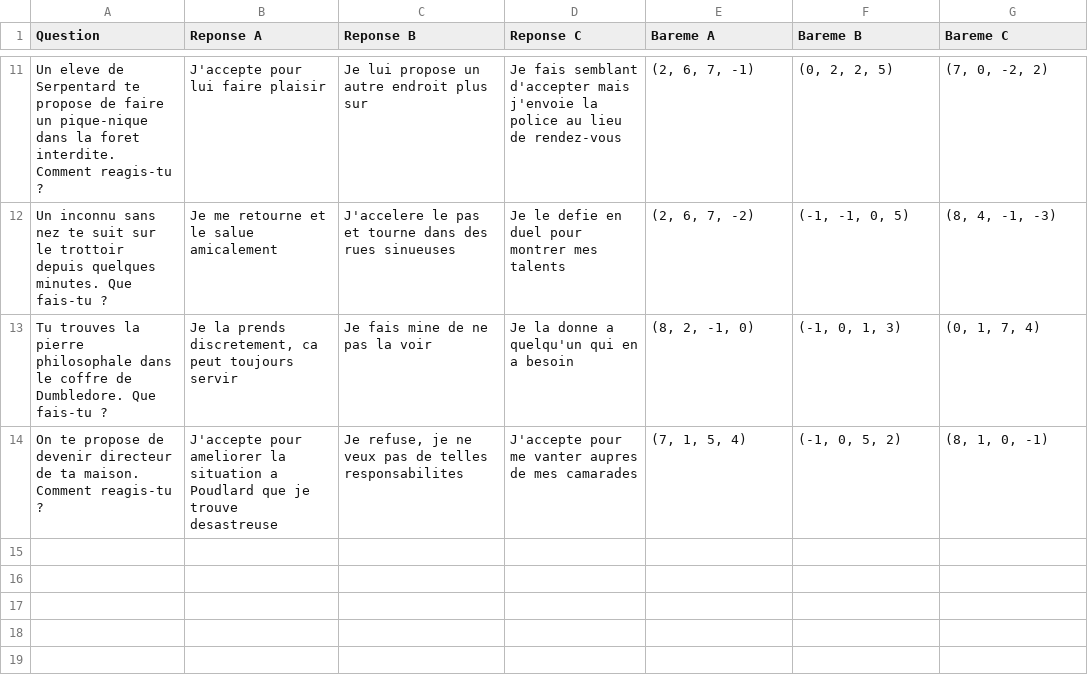
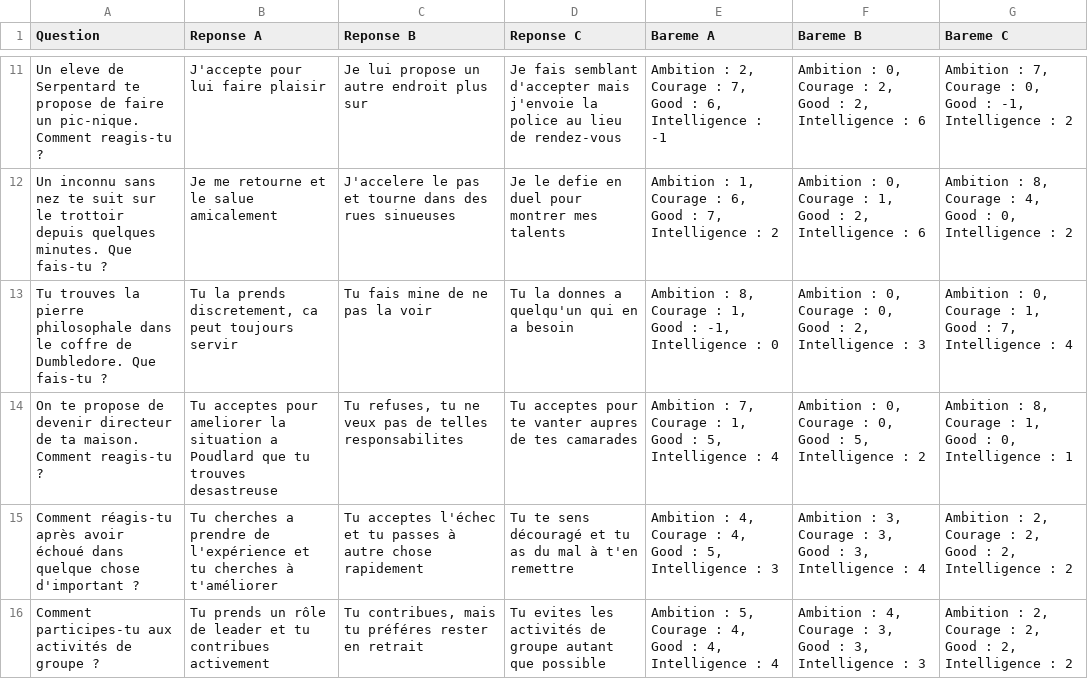
Before and after one commit to Achinappe/Choixpeau, a CSV file: kPPV_PARENTEAU_CROLET_CHARUEL/Question.csv, drawn as a sheet; only a part is shown, gaps mark what is left out; the diff covers the shown part only; the diff names each change by its address in the sheet, - before the commit and + after, or states it on an @@ line.

```diff
--- a/kPPV_PARENTEAU_CROLET_CHARUEL/Question.csv
+++ b/kPPV_PARENTEAU_CROLET_CHARUEL/Question.csv
-A11 (Question): …faire un pique-nique dans la foret interdite. Comment reagis-tu…
+A11 (Question): …faire un pic-nique. Comment reagis-tu…
-E11 (Bareme A): (2, 6, 7, -1)
+E11 (Bareme A): Ambition : 2, Courage : 7, Good : 6, Intelligence : -1
-F11 (Bareme B): (0, 2, 2, 5)
+F11 (Bareme B): Ambition : 0, Courage : 2, Good : 2, Intelligence : 6
-G11 (Bareme C): (7, 0, -2, 2)
+G11 (Bareme C): Ambition : 7, Courage : 0, Good : -1, Intelligence : 2
-E12 (Bareme A): (2, 6, 7, -2)
+E12 (Bareme A): Ambition : 1, Courage : 6, Good : 7, Intelligence : 2
-F12 (Bareme B): (-1, -1, 0, 5)
+F12 (Bareme B): Ambition : 0, Courage : 1, Good : 2, Intelligence : 6
-G12 (Bareme C): (8, 4, -1, -3)
+G12 (Bareme C): Ambition : 8, Courage : 4, Good : 0, Intelligence : 2
-B13 (Reponse A): Je la prends…
+B13 (Reponse A): Tu la prends…
-C13 (Reponse B): Je fais mine de ne pas la voir
+C13 (Reponse B): Tu fais mine de ne pas la voir
-D13 (Reponse C): Je la donne a quelqu'un qui en a besoin
+D13 (Reponse C): Tu la donnes a quelqu'un qui en a besoin
-E13 (Bareme A): (8, 2, -1, 0)
+E13 (Bareme A): Ambition : 8, Courage : 1, Good : -1, Intelligence : 0
-F13 (Bareme B): (-1, 0, 1, 3)
+F13 (Bareme B): Ambition : 0, Courage : 0, Good : 2, Intelligence : 3
-G13 (Bareme C): (0, 1, 7, 4)
+G13 (Bareme C): Ambition : 0, Courage : 1, Good : 7, Intelligence : 4
-B14 (Reponse A): J'accepte pour ameliorer la situation a Poudlard que je trouve desastreuse
+B14 (Reponse A): Tu acceptes pour ameliorer la situation a Poudlard que tu trouves desastreuse
-C14 (Reponse B): Je refuse, je ne veux…
+C14 (Reponse B): Tu refuses, tu ne veux…
-D14 (Reponse C): J'accepte pour me vanter aupres de mes camarades
+D14 (Reponse C): Tu acceptes pour te vanter aupres de tes camarades
-E14 (Bareme A): (7, 1, 5, 4)
+E14 (Bareme A): Ambition : 7, Courage : 1, Good : 5, Intelligence : 4
-F14 (Bareme B): (-1, 0, 5, 2)
+F14 (Bareme B): Ambition : 0, Courage : 0, Good : 5, Intelligence : 2
-G14 (Bareme C): (8, 1, 0, -1)
+G14 (Bareme C): Ambition : 8, Courage : 1, Good : 0, Intelligence : 1
+row 15: Comment réagis-tu après avoir échoué dans quelque chose d'important ? | Tu cherches a prendre de l'expérience et tu cherches à t'améliorer | Tu acceptes l'échec et tu passes à autre chose rapidement | Tu te sens découragé et tu as du mal à t'en remettre | Ambition : 4, Courage : 4, Good : 5, Intelligence : 3 | Ambition : 3, Courage : 3, Good : 3, Intelligence : 4 | Ambition : 2, Courage : 2, Good : 2, Intelligence : 2
+row 16: Comment participes-tu aux activités de groupe ? | Tu prends un rôle de leader et tu contribues activement | Tu contribues, mais tu préféres rester en retrait | Tu evites les activités de groupe autant que possible | Ambition : 5, Courage : 4, Good : 4, Intelligence : 4 | Ambition : 4, Courage : 3, Good : 3, Intelligence : 3 | Ambition : 2, Courage : 2, Good : 2, Intelligence : 2
```
Also changed, not shown: 29 edited cells elsewhere in this file, 1 other file.
